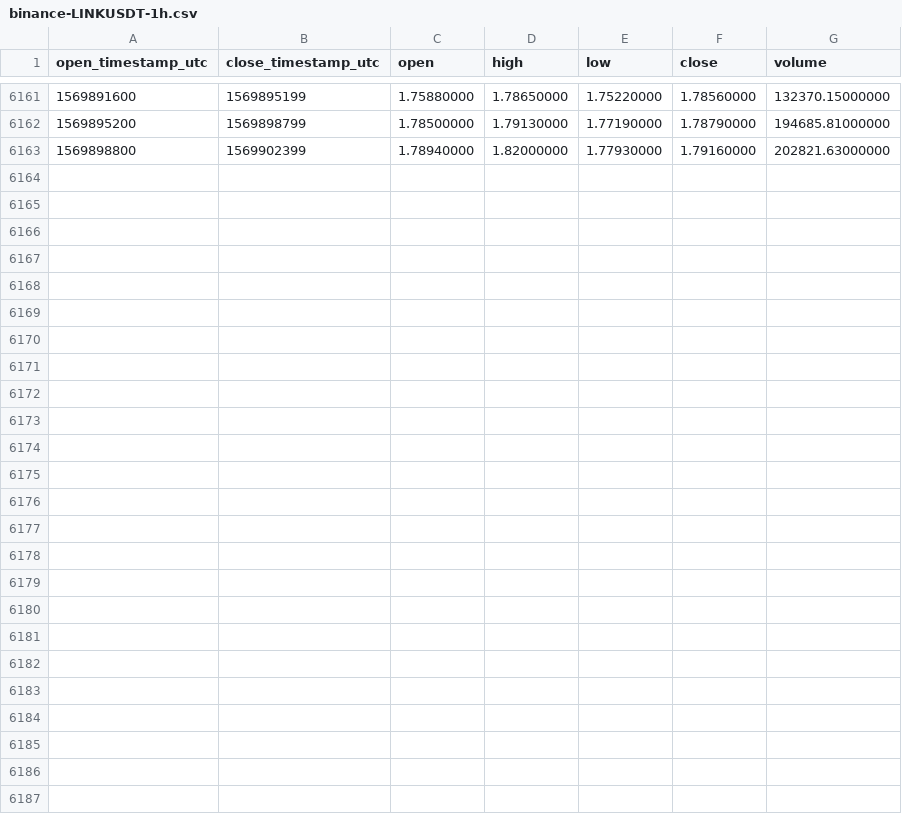
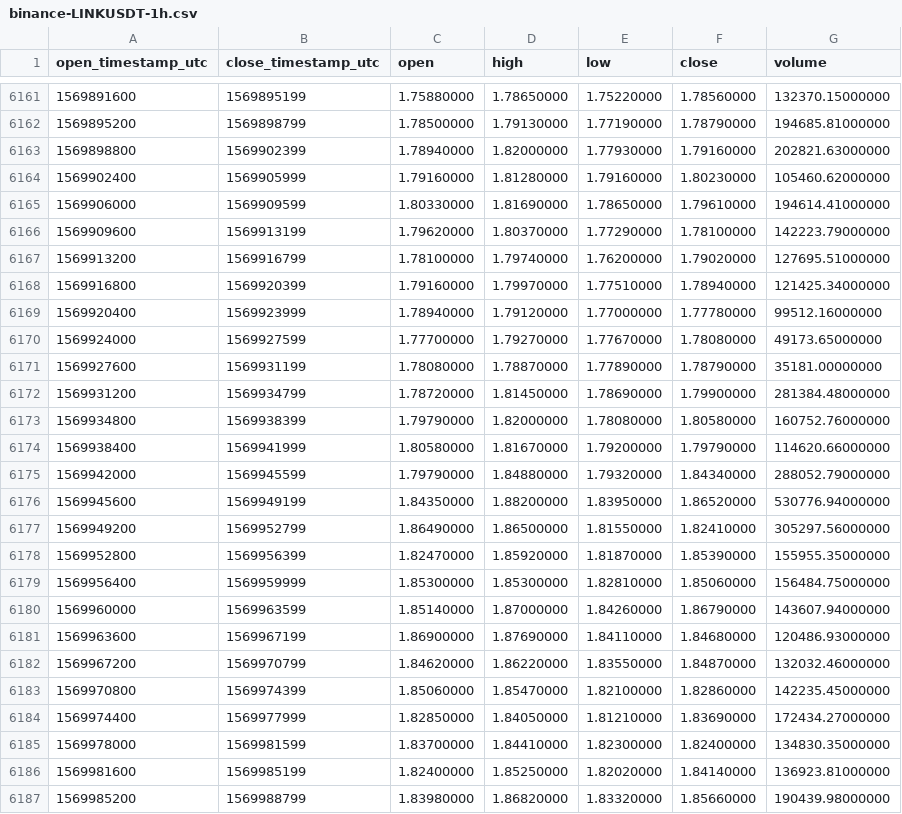
Before and after one commit to cryptobigbro/binance-LINKUSDT, a CSV file: binance-LINKUSDT-1h.csv, drawn as a sheet; only a part is shown, gaps mark what is left out.

Commit message:
Update OHLCV data.

```diff
--- a/binance-LINKUSDT-1h.csv
+++ b/binance-LINKUSDT-1h.csv
@@ -6163 +6163,25 @@ open_timestamp_utc,close_timestamp_utc,open,high,low,close,volume
 1569898800,1569902399,1.78940000,1.82000000,1.77930000,1.79160000,202821.63000000
+1569902400,1569905999,1.79160000,1.81280000,1.79160000,1.80230000,105460.62000000
+1569906000,1569909599,1.80330000,1.81690000,1.78650000,1.79610000,194614.41000000
+1569909600,1569913199,1.79620000,1.80370000,1.77290000,1.78100000,142223.79000000
+1569913200,1569916799,1.78100000,1.79740000,1.76200000,1.79020000,127695.51000000
+1569916800,1569920399,1.79160000,1.79970000,1.77510000,1.78940000,121425.34000000
+1569920400,1569923999,1.78940000,1.79120000,1.77000000,1.77780000,99512.16000000
+1569924000,1569927599,1.77700000,1.79270000,1.77670000,1.78080000,49173.65000000
+1569927600,1569931199,1.78080000,1.78870000,1.77890000,1.78790000,35181.00000000
+1569931200,1569934799,1.78720000,1.81450000,1.78690000,1.79900000,281384.48000000
+1569934800,1569938399,1.79790000,1.82000000,1.78080000,1.80580000,160752.76000000
+1569938400,1569941999,1.80580000,1.81670000,1.79200000,1.79790000,114620.66000000
+1569942000,1569945599,1.79790000,1.84880000,1.79320000,1.84340000,288052.79000000
+1569945600,1569949199,1.84350000,1.88200000,1.83950000,1.86520000,530776.94000000
+1569949200,1569952799,1.86490000,1.86500000,1.81550000,1.82410000,305297.56000000
+1569952800,1569956399,1.82470000,1.85920000,1.81870000,1.85390000,155955.35000000
+1569956400,1569959999,1.85300000,1.85300000,1.82810000,1.85060000,156484.75000000
+1569960000,1569963599,1.85140000,1.87000000,1.84260000,1.86790000,143607.94000000
+1569963600,1569967199,1.86900000,1.87690000,1.84110000,1.84680000,120486.93000000
+1569967200,1569970799,1.84620000,1.86220000,1.83550000,1.84870000,132032.46000000
+1569970800,1569974399,1.85060000,1.85470000,1.82100000,1.82860000,142235.45000000
+1569974400,1569977999,1.82850000,1.84050000,1.81210000,1.83690000,172434.27000000
+1569978000,1569981599,1.83700000,1.84410000,1.82300000,1.82400000,134830.35000000
+1569981600,1569985199,1.82400000,1.85250000,1.82020000,1.84140000,136923.81000000
+1569985200,1569988799,1.83980000,1.86820000,1.83320000,1.85660000,190439.98000000
```
Also changed, not shown: binance-LINKUSDT-1d.csv.
